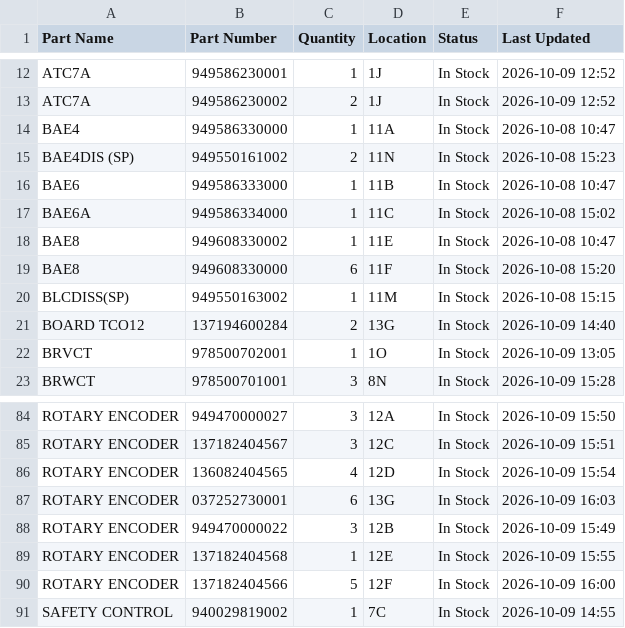
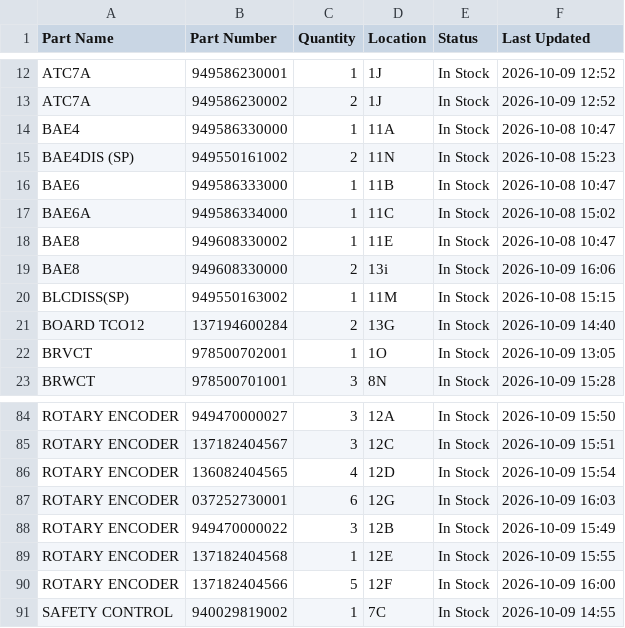
Before and after one commit to salmanaziz859-star/tms-stock, a CSV file: data.csv, drawn as a sheet; only a part is shown, gaps mark what is left out.

```diff
--- a/data.csv
+++ b/data.csv
@@ -18,3 +18,3 @@ BAE6A,949586334000,1,11C,In Stock,2026-10-08 15:02
 BAE8,949608330002,1,11E,In Stock,2026-10-08 10:47
-BAE8,949608330000,6,11F,In Stock,2026-10-08 15:20
+BAE8,949608330000,2,13i,In Stock,2026-10-09 16:06
 BLCDISS(SP),949550163002,1,11M,In Stock,2026-10-08 15:15
@@ -86,3 +86,3 @@ ROTARY ENCODER,137182404567,3,12C,In Stock,2026-10-09 15:51
 ROTARY ENCODER,136082404565,4,12D,In Stock,2026-10-09 15:54
-ROTARY ENCODER,037252730001,6,13G,In Stock,2026-10-09 16:03
+ROTARY ENCODER,037252730001,6,12G,In Stock,2026-10-09 16:03
 ROTARY ENCODER,949470000022,3,12B,In Stock,2026-10-09 15:49
```
Also changed, not shown: 1 other file.
